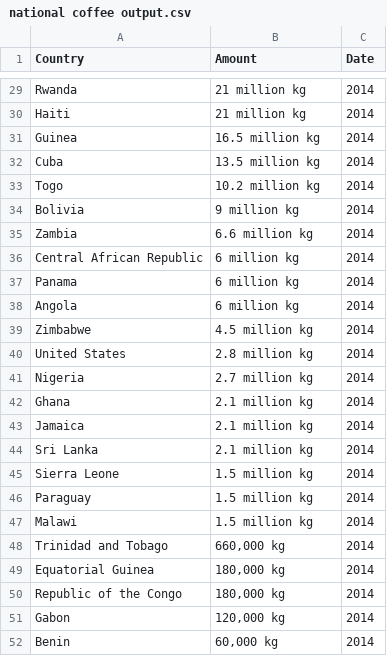
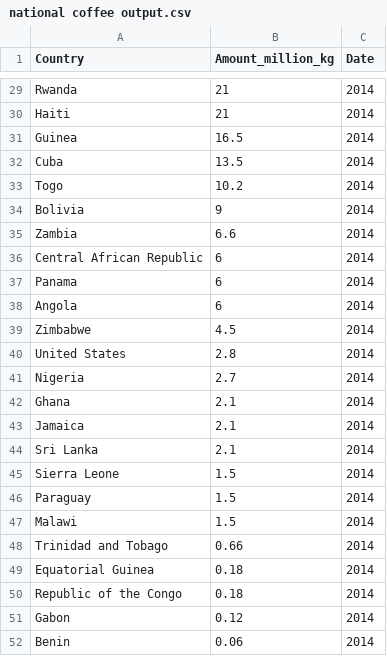
Before and after one commit to syappi/GA-data-science, a CSV file: Project/national coffee output.csv, drawn as a sheet; only a part is shown, gaps mark what is left out; the diff covers the shown part only.

```diff
--- a/Project/national coffee output.csv
+++ b/Project/national coffee output.csv
@@ -1 +1 @@
-Country,Amount,Date
+Country,Amount_million_kg,Date
@@ -29,24 +29,24 @@ Country,Amount,Date
-"Rwanda","21 million kg",2014
-"Haiti","21 million kg",2014
-"Guinea","16.5 million kg",2014
-"Cuba","13.5 million kg",2014
-"Togo","10.2 million kg",2014
-"Bolivia","9 million kg",2014
-"Zambia","6.6 million kg",2014
-"Central African Republic","6 million kg",2014
-"Panama","6 million kg",2014
-"Angola","6 million kg",2014
-"Zimbabwe","4.5 million kg",2014
-"United States","2.8 million kg",2014
-"Nigeria","2.7 million kg",2014
-"Ghana","2.1 million kg",2014
-"Jamaica","2.1 million kg",2014
-"Sri Lanka","2.1 million kg",2014
-"Sierra Leone","1.5 million kg",2014
-"Paraguay","1.5 million kg",2014
-"Malawi","1.5 million kg",2014
-"Trinidad and Tobago","660,000 kg",2014
-"Equatorial Guinea","180,000 kg",2014
-"Republic of the Congo","180,000 kg",2014
-"Gabon","120,000 kg",2014
-"Benin","60,000 kg",2014
+Rwanda,21,2014
+Haiti,21,2014
+Guinea,16.5,2014
+Cuba,13.5,2014
+Togo,10.2,2014
+Bolivia,9,2014
+Zambia,6.6,2014
+Central African Republic,6,2014
+Panama,6,2014
+Angola,6,2014
+Zimbabwe,4.5,2014
+United States,2.8,2014
+Nigeria,2.7,2014
+Ghana,2.1,2014
+Jamaica,2.1,2014
+Sri Lanka,2.1,2014
+Sierra Leone,1.5,2014
+Paraguay,1.5,2014
+Malawi,1.5,2014
+Trinidad and Tobago,0.66,2014
+Equatorial Guinea,0.18,2014
+Republic of the Congo,0.18,2014
+Gabon,0.12,2014
+Benin,0.06,2014
```
Also changed, not shown: 27 edited cells elsewhere in this file, Project/USITC.csv, 2 other files.
